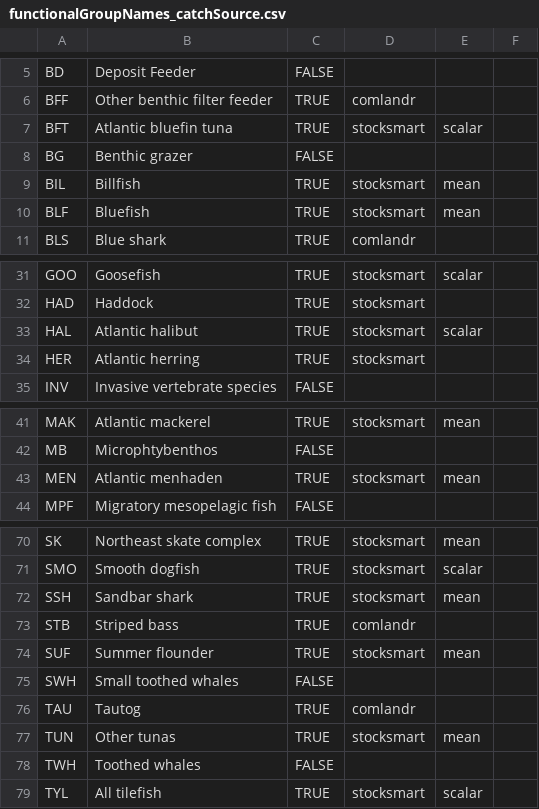
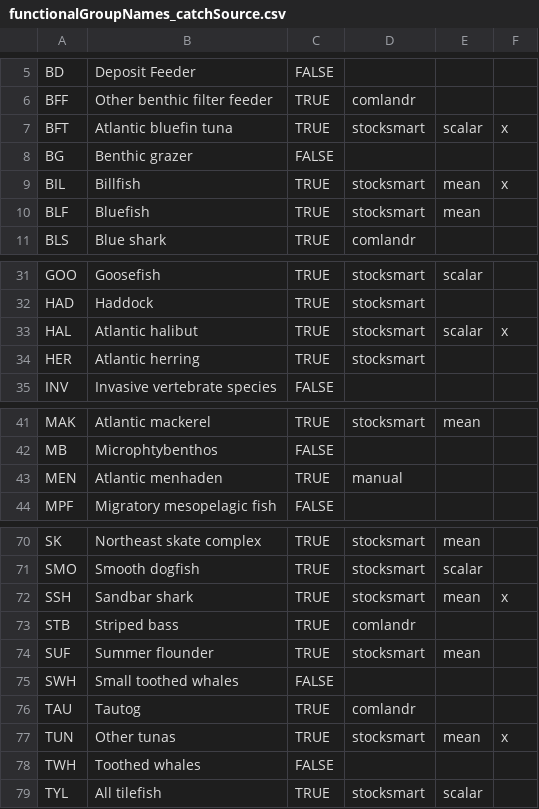
Before and after one commit to NEFSC/READ-EDAB-neusAtlantis, a CSV file: data/functionalGroupNames_catchSource.csv, drawn as a sheet; only a part is shown, gaps mark what is left out; the diff names each change by its address in the sheet, - before the commit and + after, or states it on an @@ line.

Commit message:
can't use stocksmart for HMS species. Flagged

```diff
--- a/data/functionalGroupNames_catchSource.csv
+++ b/data/functionalGroupNames_catchSource.csv
-F7: (empty)
+F7: x
-F9: (empty)
+F9: x
-F33: (empty)
+F33: x
-D43: stocksmart
+D43: manual
-E43: mean
+E43: (empty)
-F72: (empty)
+F72: x
-F77: (empty)
+F77: x
```
